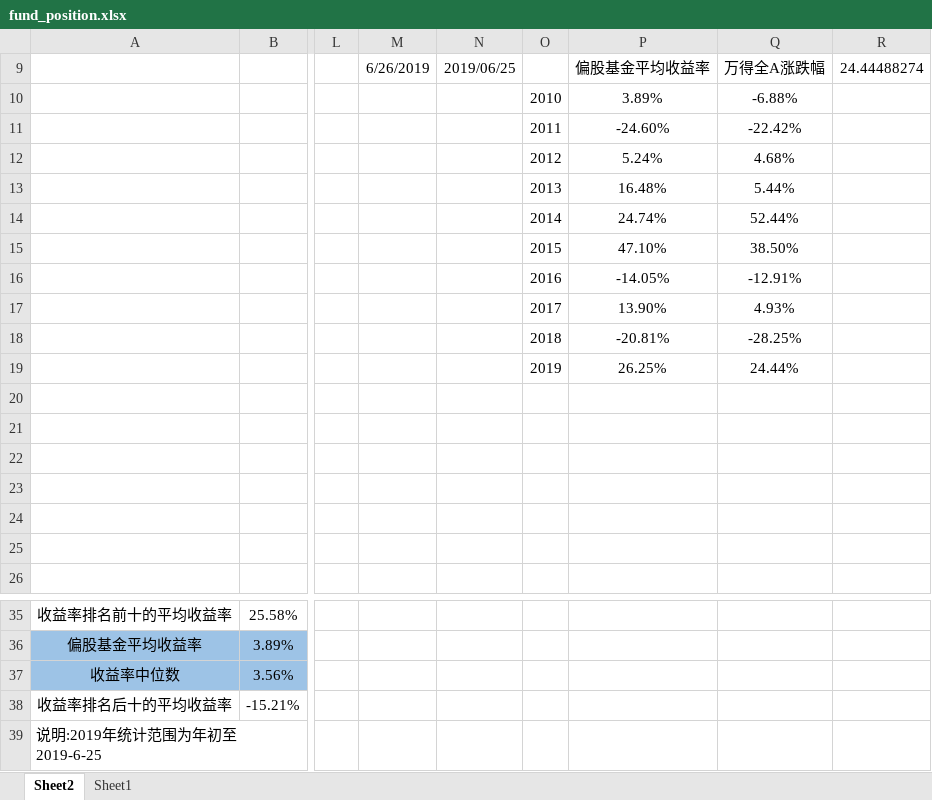
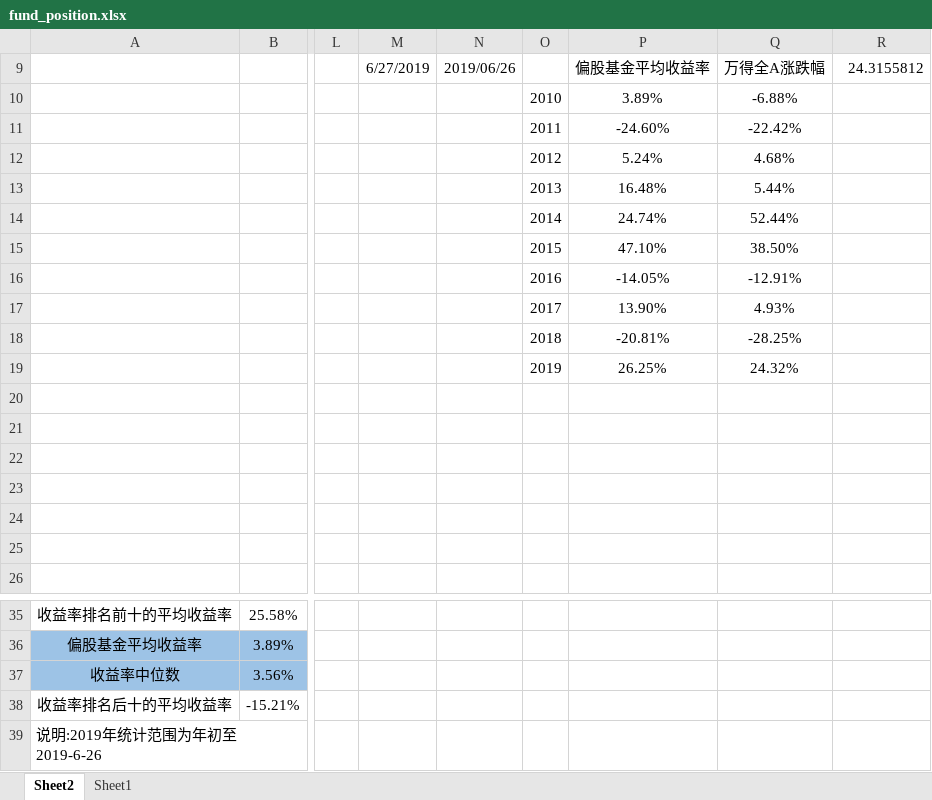
Before and after one commit to Newcxy/Work_Data, an Excel workbook: fund_position.xlsx, sheet Sheet2, drawn as a sheet; only a part is shown, gaps mark what is left out; values as stored, in another font and other column widths than the file's, no borders; charts and pictures not drawn; the diff names each change by its address in the sheet, - before the commit and + after, or states it on an @@ line.

```diff
--- a/fund_position.xlsx (sheet Sheet2)
+++ b/fund_position.xlsx (sheet Sheet2)
-M9: 6/26/2019
+M9: 6/27/2019
-N9: 2019/06/25
+N9: 2019/06/26
-R9: 24.44488274
+R9: 24.3155812
-Q19 (万得全A涨跌幅): 24.44%
+Q19 (万得全A涨跌幅): 24.32%
-A39: 说明:2019年统计范围为年初至2019-6-25
+A39: 说明:2019年统计范围为年初至2019-6-26
```
Also changed, not shown: sheet Sheet1, hidden cells, charts or pictures, basis.xlsx, work-daily.xlsm.
